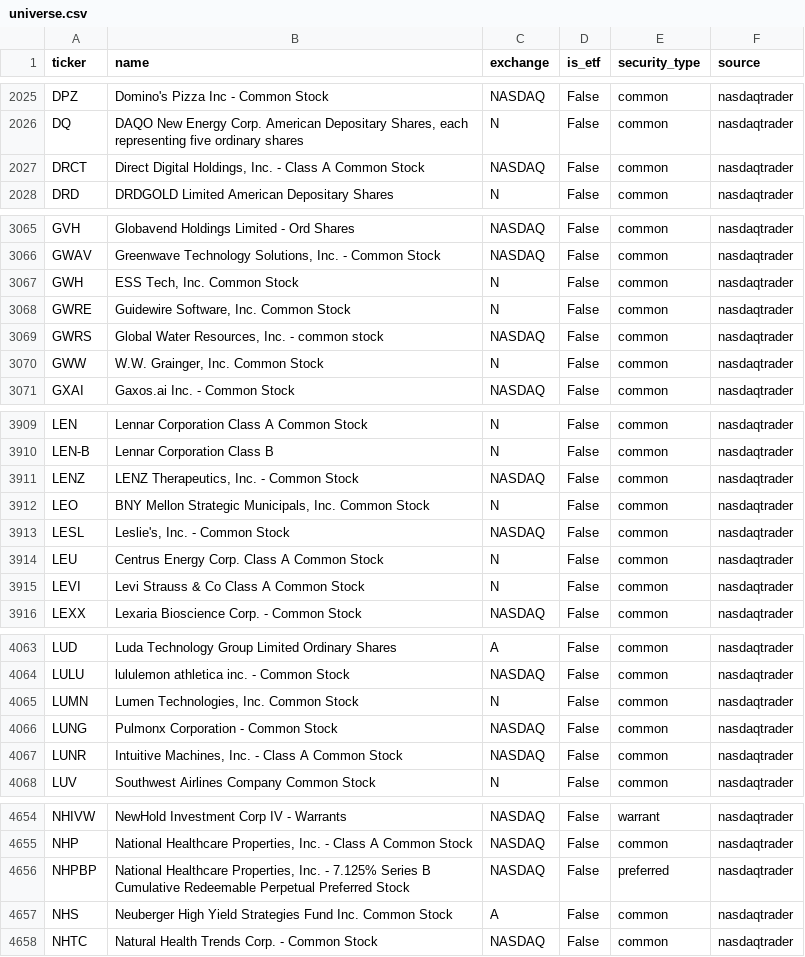
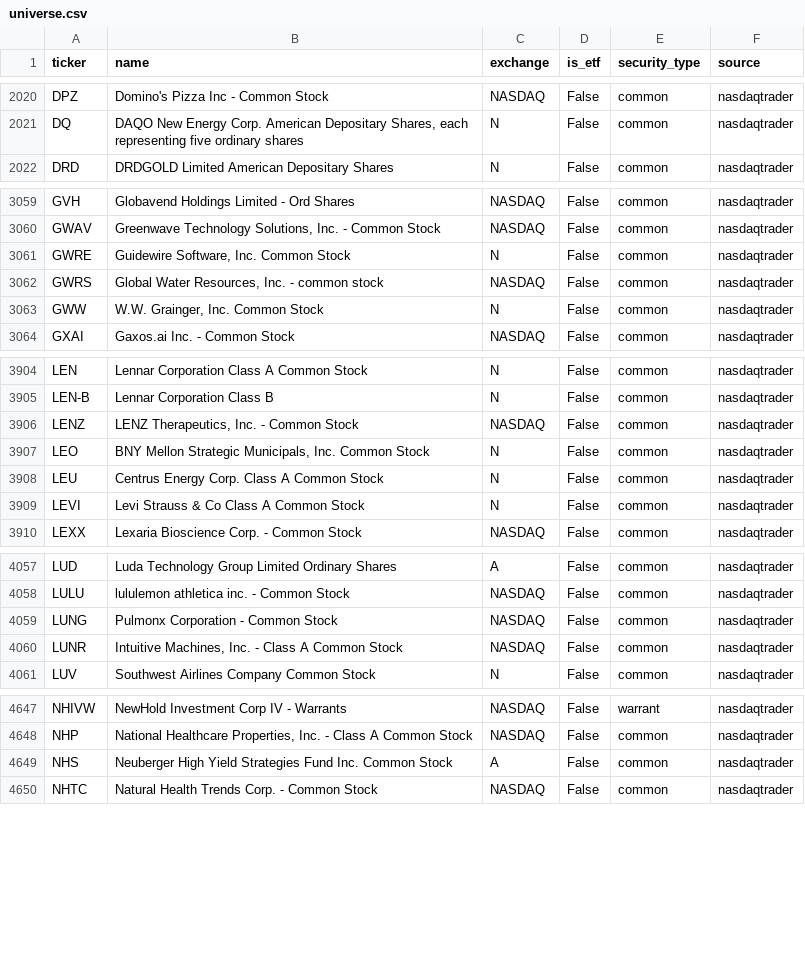
Before and after one commit to weiting1226/stock, a CSV file: data/universe.csv, drawn as a sheet; only a part is shown, gaps mark what is left out; removed rows and columns are numbered as before the commit, all else as after; the diff covers the shown part only; the diff names each change by its address in the sheet, - before the commit and + after, or states it on an @@ line.

```diff
--- a/data/universe.csv
+++ b/data/universe.csv
-row 2027: DRCT | Direct Digital Holdings, Inc. - Class A Common Stock | NASDAQ | False | common | nasdaqtrader
-row 3067: GWH | ESS Tech, Inc. Common Stock | N | False | common | nasdaqtrader
-row 3913: LESL | Leslie's, Inc. - Common Stock | NASDAQ | False | common | nasdaqtrader
-row 4065: LUMN | Lumen Technologies, Inc. Common Stock | N | False | common | nasdaqtrader
-row 4656: NHPBP | National Healthcare Properties, Inc. - 7.125% Series B Cumulative Redeemable Perpetual Preferred Stock | NASDAQ | False | preferred | nasdaqtrader
```
Also changed, not shown: 8 added rows, 13 removed rows and 9 edited cells elsewhere in this file, 6 other files.
